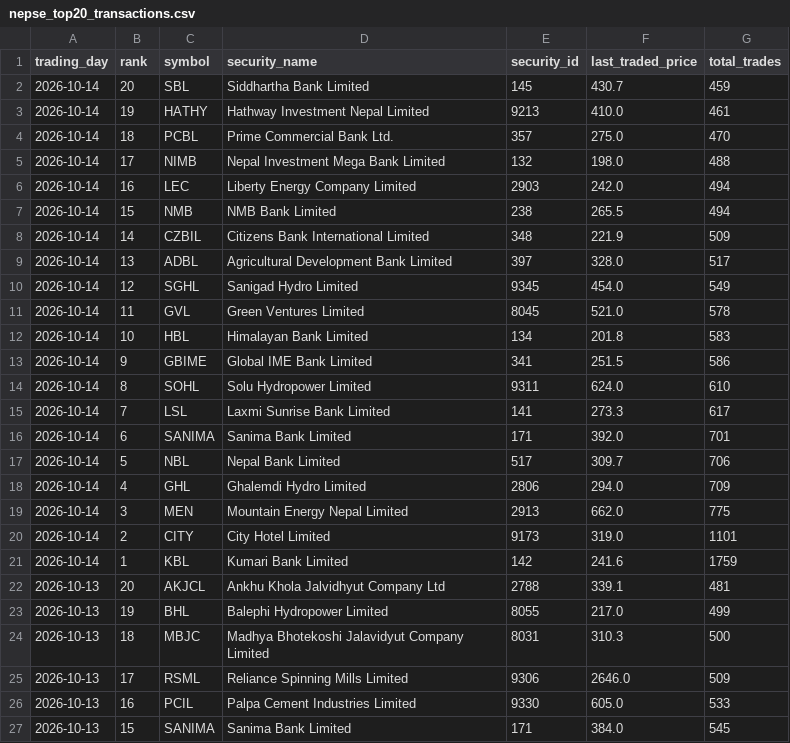
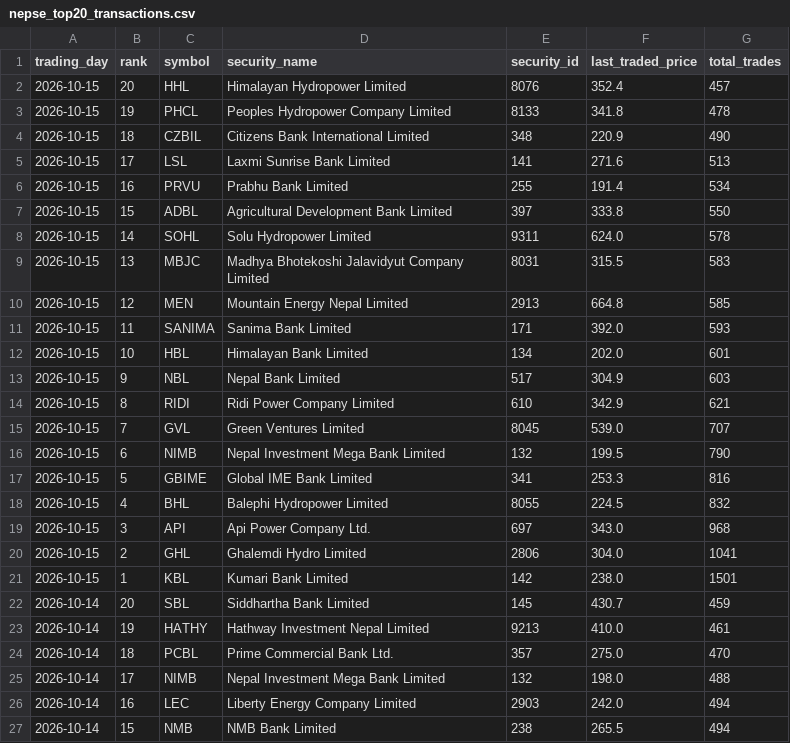
Before and after one commit to h0miez4evr/Nepse_automation, a CSV file: nepse_data/nepse_top20_transactions.csv, drawn as a sheet; only a part is shown; the shorter side is filled out with more unchanged rows.

```diff
--- a/nepse_data/nepse_top20_transactions.csv
+++ b/nepse_data/nepse_top20_transactions.csv
@@ -1,2 +1,22 @@
 trading_day,rank,symbol,security_name,security_id,last_traded_price,total_trades
+2026-10-15,20,HHL,Himalayan Hydropower Limited,8076,352.4,457
+2026-10-15,19,PHCL,Peoples Hydropower Company Limited,8133,341.8,478
+2026-10-15,18,CZBIL,Citizens Bank International Limited,348,220.9,490
+2026-10-15,17,LSL,Laxmi Sunrise Bank Limited,141,271.6,513
+2026-10-15,16,PRVU,Prabhu  Bank Limited,255,191.4,534
+2026-10-15,15,ADBL,Agricultural Development Bank Limited,397,333.8,550
+2026-10-15,14,SOHL,Solu Hydropower Limited,9311,624.0,578
+2026-10-15,13,MBJC,Madhya Bhotekoshi Jalavidyut Company Limited,8031,315.5,583
+2026-10-15,12,MEN,Mountain Energy Nepal Limited,2913,664.8,585
+2026-10-15,11,SANIMA,Sanima Bank Limited,171,392.0,593
+2026-10-15,10,HBL,Himalayan Bank Limited,134,202.0,601
+2026-10-15,9,NBL,Nepal Bank Limited,517,304.9,603
+2026-10-15,8,RIDI,Ridi Power Company Limited,610,342.9,621
+2026-10-15,7,GVL,Green Ventures Limited,8045,539.0,707
+2026-10-15,6,NIMB,Nepal Investment Mega Bank Limited,132,199.5,790
+2026-10-15,5,GBIME,Global IME Bank Limited,341,253.3,816
+2026-10-15,4,BHL,Balephi Hydropower Limited,8055,224.5,832
+2026-10-15,3,API,Api Power Company Ltd.,697,343.0,968
+2026-10-15,2,GHL,Ghalemdi Hydro Limited,2806,304.0,1041
+2026-10-15,1,KBL,Kumari Bank Limited,142,238.0,1501
 2026-10-14,20,SBL,Siddhartha Bank Limited,145,430.7,459
```
Also changed, not shown: nepse_data/nepse_top20_gainers.csv, nepse_data/nepse_top20_relative_strength.csv, 2 other files.
